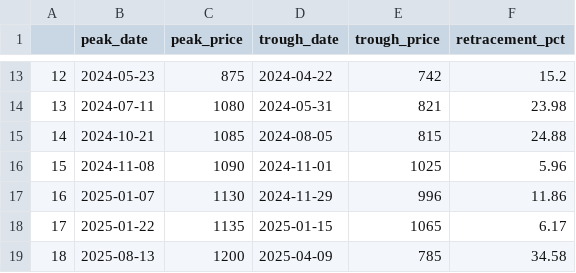
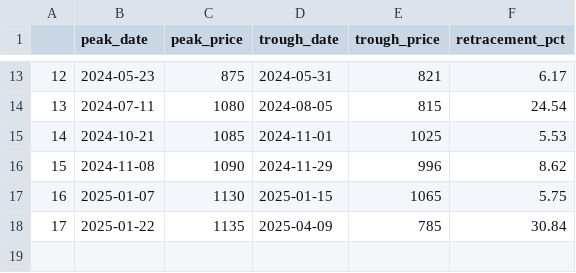
Before and after one commit to Russell-Shean/tsmc-stock-data, a CSV file: data/back_testing/strategy4_pullbacks.csv, drawn as a sheet; only a part is shown, gaps mark what is left out; the diff covers the shown part only.

```diff
--- a/data/back_testing/strategy4_pullbacks.csv
+++ b/data/back_testing/strategy4_pullbacks.csv
@@ -13,7 +13,6 @@
-"12",2024-05-23,875,2024-04-22,742,15.2
-"13",2024-07-11,1080,2024-05-31,821,23.98
-"14",2024-10-21,1085,2024-08-05,815,24.88
-"15",2024-11-08,1090,2024-11-01,1025,5.96
-"16",2025-01-07,1130,2024-11-29,996,11.86
-"17",2025-01-22,1135,2025-01-15,1065,6.17
-"18",2025-08-13,1200,2025-04-09,785,34.58
+"12",2024-05-23,875,2024-05-31,821,6.17
+"13",2024-07-11,1080,2024-08-05,815,24.54
+"14",2024-10-21,1085,2024-11-01,1025,5.53
+"15",2024-11-08,1090,2024-11-29,996,8.62
+"16",2025-01-07,1130,2025-01-15,1065,5.75
+"17",2025-01-22,1135,2025-04-09,785,30.84
```
Also changed, not shown: 31 edited cells elsewhere in this file, data/back_testing/strategy4_full_data.csv, 3 other files.
